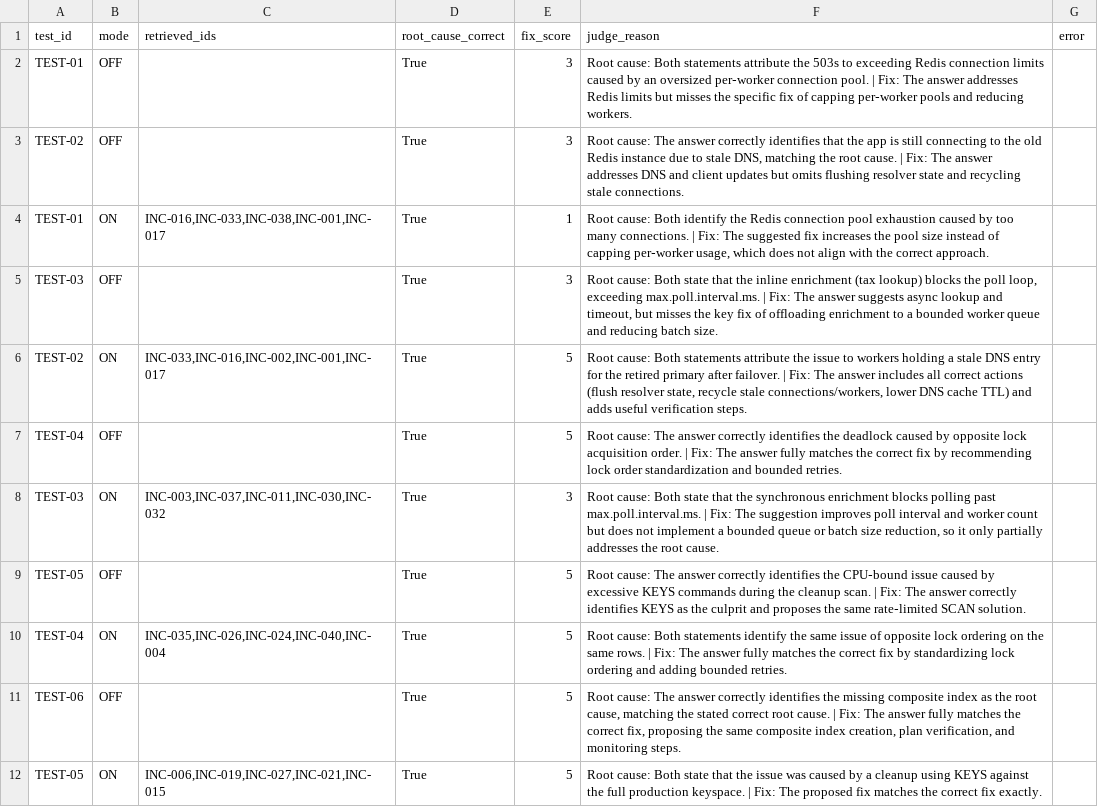
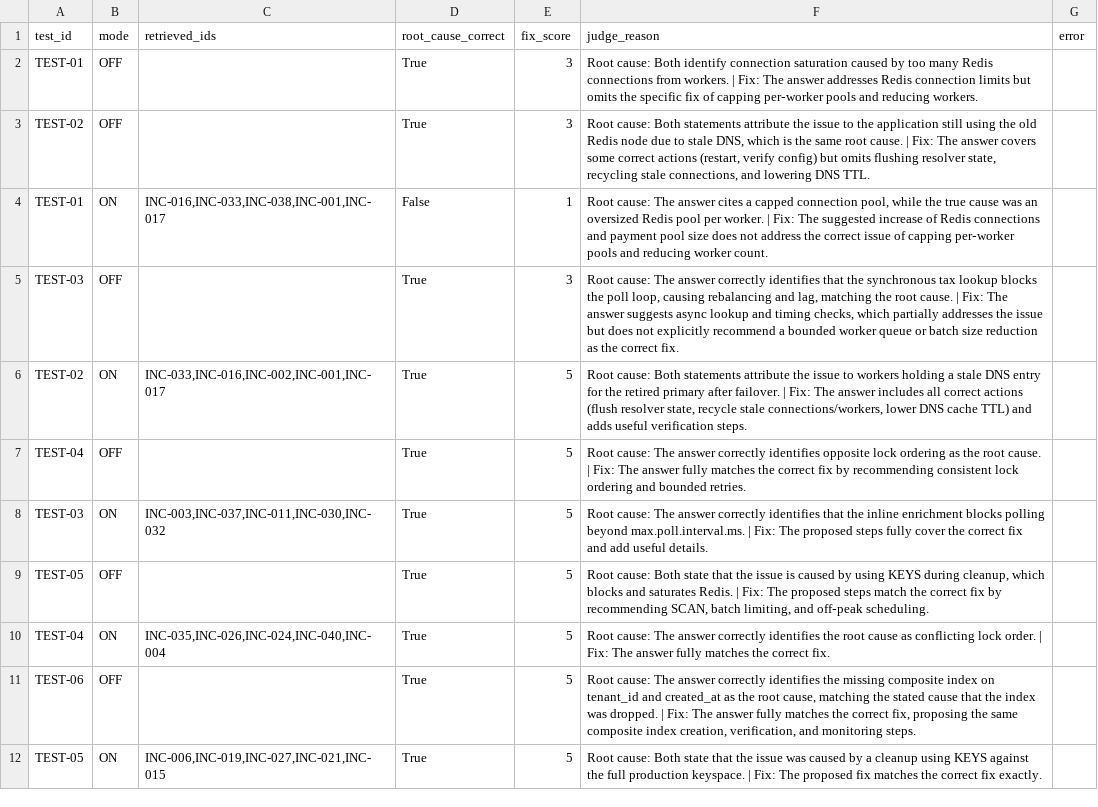
Before and after one commit to aryantyagi2211/oncall-memory, a CSV file: eval/results/per_incident.csv, drawn as a sheet; only a part is shown; the diff covers the shown part only.

Commit message:
Final checks

```diff
--- a/eval/results/per_incident.csv
+++ b/eval/results/per_incident.csv
@@ -1,12 +1,12 @@
 test_id,mode,retrieved_ids,root_cause_correct,fix_score,judge_reason,error
-TEST-01,OFF,,True,3,Root cause: Both statements attribute the 503s to exceeding Redis connection limits caused by an oversized per‑worker connection pool. | Fix: The answer addresses Redis limits but misses the specific fix of capping per‑worker pools and reducing workers.,
-TEST-02,OFF,,True,3,"Root cause: The answer correctly identifies that the app is still connecting to the old Redis instance due to stale DNS, matching the root cause. | Fix: The answer addresses DNS and client updates but omits flushing resolver state and recycling stale connections.",
-TEST-01,ON,"INC-016,INC-033,INC-038,INC-001,INC-017",True,1,"Root cause: Both identify the Redis connection pool exhaustion caused by too many connections. | Fix: The suggested fix increases the pool size instead of capping per‑worker usage, which does not align with the correct approach.",
-TEST-03,OFF,,True,3,"Root cause: Both state that the inline enrichment (tax lookup) blocks the poll loop, exceeding max.poll.interval.ms. | Fix: The answer suggests async lookup and timeout, but misses the key fix of offloading enrichment to a bounded worker queue and reducing batch size.",
+TEST-01,OFF,,True,3,Root cause: Both identify connection saturation caused by too many Redis connections from workers. | Fix: The answer addresses Redis connection limits but omits the specific fix of capping per‑worker pools and reducing workers.,
+TEST-02,OFF,,True,3,"Root cause: Both statements attribute the issue to the application still using the old Redis node due to stale DNS, which is the same root cause. | Fix: The answer covers some correct actions (restart, verify config) but omits flushing resolver state, recycling stale connections, and lowering DNS TTL.",
+TEST-01,ON,"INC-016,INC-033,INC-038,INC-001,INC-017",False,1,"Root cause: The answer cites a capped connection pool, while the true cause was an oversized Redis pool per worker. | Fix: The suggested increase of Redis connections and payment pool size does not address the correct issue of capping per‑worker pools and reducing worker count.",
+TEST-03,OFF,,True,3,"Root cause: The answer correctly identifies that the synchronous tax lookup blocks the poll loop, causing rebalancing and lag, matching the root cause. | Fix: The answer suggests async lookup and timing checks, which partially addresses the issue but does not explicitly recommend a bounded worker queue or batch size reduction as the correct fix.",
 TEST-02,ON,"INC-033,INC-016,INC-002,INC-001,INC-017",True,5,"Root cause: Both statements attribute the issue to workers holding a stale DNS entry for the retired primary after failover. | Fix: The answer includes all correct actions (flush resolver state, recycle stale connections/workers, lower DNS cache TTL) and adds useful verification steps.",
-TEST-04,OFF,,True,5,Root cause: The answer correctly identifies the deadlock caused by opposite lock acquisition order. | Fix: The answer fully matches the correct fix by recommending lock order standardization and bounded retries.,
-TEST-03,ON,"INC-003,INC-037,INC-011,INC-030,INC-032",True,3,"Root cause: Both state that the synchronous enrichment blocks polling past max.poll.interval.ms. | Fix: The suggestion improves poll interval and worker count but does not implement a bounded queue or batch size reduction, so it only partially addresses the root cause.",
-TEST-05,OFF,,True,5,Root cause: The answer correctly identifies the CPU‑bound issue caused by excessive KEYS commands during the cleanup scan. | Fix: The answer correctly identifies KEYS as the culprit and proposes the same rate‑limited SCAN solution.,
-TEST-04,ON,"INC-035,INC-026,INC-024,INC-040,INC-004",True,5,Root cause: Both statements identify the same issue of opposite lock ordering on the same rows. | Fix: The answer fully matches the correct fix by standardizing lock ordering and adding bounded retries.,
-TEST-06,OFF,,True,5,"Root cause: The answer correctly identifies the missing composite index as the root cause, matching the stated correct root cause. | Fix: The answer fully matches the correct fix, proposing the same composite index creation, plan verification, and monitoring steps.",
+TEST-04,OFF,,True,5,Root cause: The answer correctly identifies opposite lock ordering as the root cause. | Fix: The answer fully matches the correct fix by recommending consistent lock ordering and bounded retries.,
+TEST-03,ON,"INC-003,INC-037,INC-011,INC-030,INC-032",True,5,Root cause: The answer correctly identifies that the inline enrichment blocks polling beyond max.poll.interval.ms. | Fix: The proposed steps fully cover the correct fix and add useful details.,
+TEST-05,OFF,,True,5,"Root cause: Both state that the issue is caused by using KEYS during cleanup, which blocks and saturates Redis. | Fix: The proposed steps match the correct fix by recommending SCAN, batch limiting, and off‑peak scheduling.",
+TEST-04,ON,"INC-035,INC-026,INC-024,INC-040,INC-004",True,5,Root cause: The answer correctly identifies the root cause as conflicting lock order. | Fix: The answer fully matches the correct fix.,
+TEST-06,OFF,,True,5,"Root cause: The answer correctly identifies the missing composite index on tenant_id and created_at as the root cause, matching the stated cause that the index was dropped. | Fix: The answer fully matches the correct fix, proposing the same composite index creation, verification, and monitoring steps.",
 TEST-05,ON,"INC-006,INC-019,INC-027,INC-021,INC-015",True,5,Root cause: Both state that the issue was caused by a cleanup using KEYS against the full production keyspace. | Fix: The proposed fix matches the correct fix exactly.,
```
Also changed, not shown: 1 added row, 1 removed row and 12 edited cells elsewhere in this file, 3 other files.
